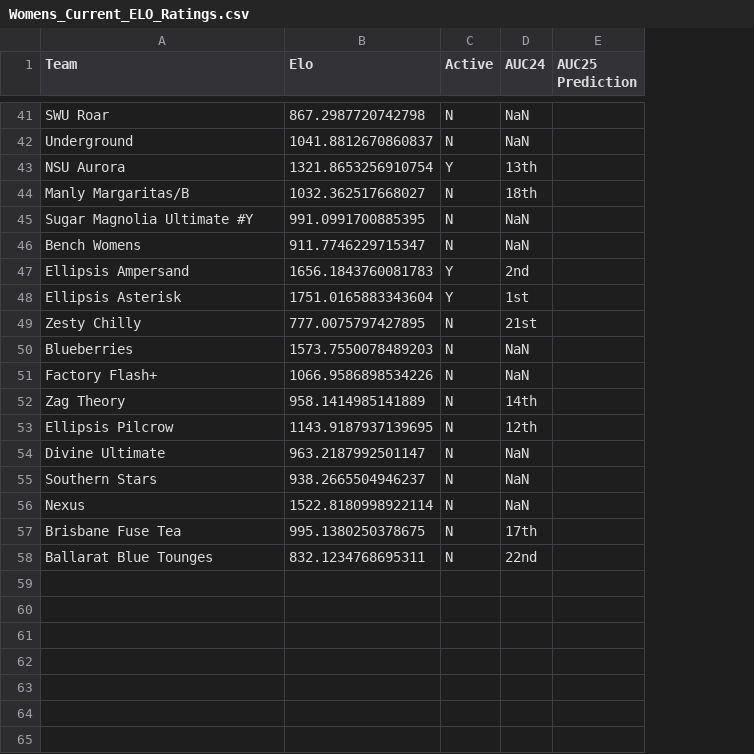
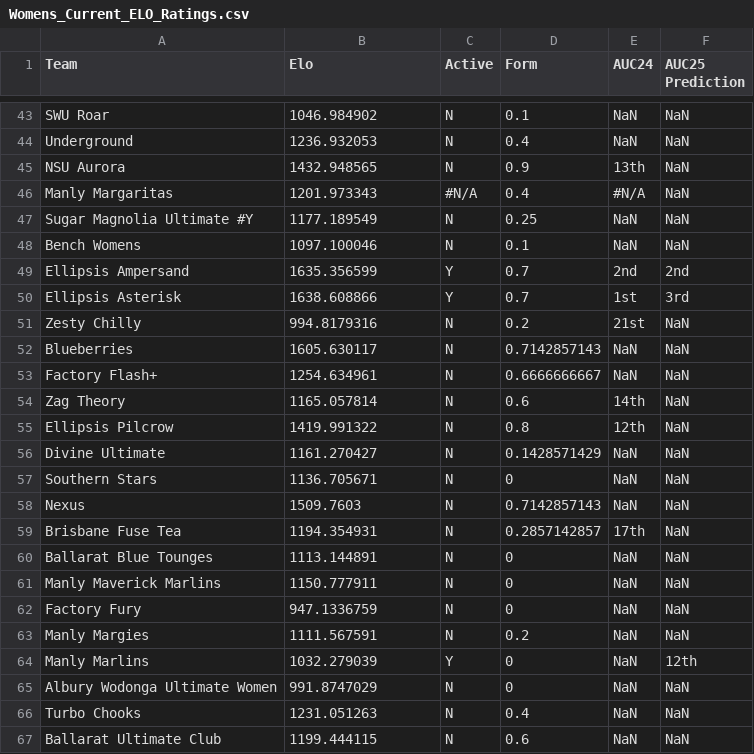
Before and after one commit to HuddleTelescope/AUC-ELO-Prediction, a CSV file: Data/Womens_Current_ELO_Ratings.csv, drawn as a sheet; only a part is shown, gaps mark what is left out; removed rows and columns are numbered as before the commit, all else as after; the diff covers the shown part only; the diff names each change by its address in the sheet, - before the commit and + after, or states it on an @@ line.

```diff
--- a/Data/Womens_Current_ELO_Ratings.csv
+++ b/Data/Womens_Current_ELO_Ratings.csv
+column D (Form), rows 43-45: 0.1 | 0.4 | 0.9; rows 47-60: 0.25 | 0.1 | 0.7 | 0.7 | 0.2 | 0.7142857143 | 0.6666666667 | 0.6 | 0.8 | 0.1428571429 | 0 | 0.7142857143 | 0.2857142857 | 0
-B43 (Elo): 867.2987720742798
+B43 (Elo): 1046.984902
-F43:F45 (AUC25 Prediction): (empty)
+F43:F45 (AUC25 Prediction): NaN
-B44 (Elo): 1041.8812670860837
+B44 (Elo): 1236.932053
-B45 (Elo): 1321.8653256910754
+B45 (Elo): 1432.948565
-C45 (Active): Y
+C45 (Active): N
-row 44: Manly Margaritas/B | 1032.362517668027 | N | 18th
+row 46: Manly Margaritas | 1201.973343 | #N/A | 0.4 | #N/A | NaN
-B47 (Elo): 991.0991700885395
+B47 (Elo): 1177.189549
-F47:F48 (AUC25 Prediction): (empty)
+F47:F48 (AUC25 Prediction): NaN
-B48 (Elo): 911.7746229715347
+B48 (Elo): 1097.100046
-B49 (Elo): 1656.1843760081783
+B49 (Elo): 1635.356599
-F49 (AUC25 Prediction): (empty)
+F49 (AUC25 Prediction): 2nd
-B50 (Elo): 1751.0165883343604
+B50 (Elo): 1638.608866
-F50 (AUC25 Prediction): (empty)
+F50 (AUC25 Prediction): 3rd
-B51 (Elo): 777.0075797427895
+B51 (Elo): 994.8179316
-F51:F60 (AUC25 Prediction): (empty)
+F51:F60 (AUC25 Prediction): NaN
-B52 (Elo): 1573.7550078489203
+B52 (Elo): 1605.630117
-B53 (Elo): 1066.9586898534226
+B53 (Elo): 1254.634961
-B54 (Elo): 958.1414985141889
+B54 (Elo): 1165.057814
-B55 (Elo): 1143.9187937139695
+B55 (Elo): 1419.991322
-B56 (Elo): 963.2187992501147
+B56 (Elo): 1161.270427
-B57 (Elo): 938.2665504946237
+B57 (Elo): 1136.705671
-B58 (Elo): 1522.8180998922114
+B58 (Elo): 1509.7603
-B59 (Elo): 995.1380250378675
+B59 (Elo): 1194.354931
-B60 (Elo): 832.1234768695311
+B60 (Elo): 1113.144891
-E60 (AUC24): 22nd
+E60 (AUC24): NaN
+row 61: Manly Maverick Marlins | 1150.777911 | N | 0 | NaN | NaN
+row 62: Factory Fury | 947.1336759 | N | 0 | NaN | NaN
+row 63: Manly Margies | 1111.567591 | N | 0.2 | NaN | NaN
+row 64: Manly Marlins | 1032.279039 | Y | 0 | NaN | 12th
+row 65: Albury Wodonga Ultimate Women | 991.8747029 | N | 0 | NaN | NaN
+row 66: Turbo Chooks | 1231.051263 | N | 0.4 | NaN | NaN
+row 67: Ballarat Ultimate Club | 1199.444115 | N | 0.6 | NaN | NaN
```
Also changed, not shown: 3 added rows, 1 removed row and 78 edited cells elsewhere in this file, Data/Opens_Current_ELO_Ratings.csv, 3 other files.
